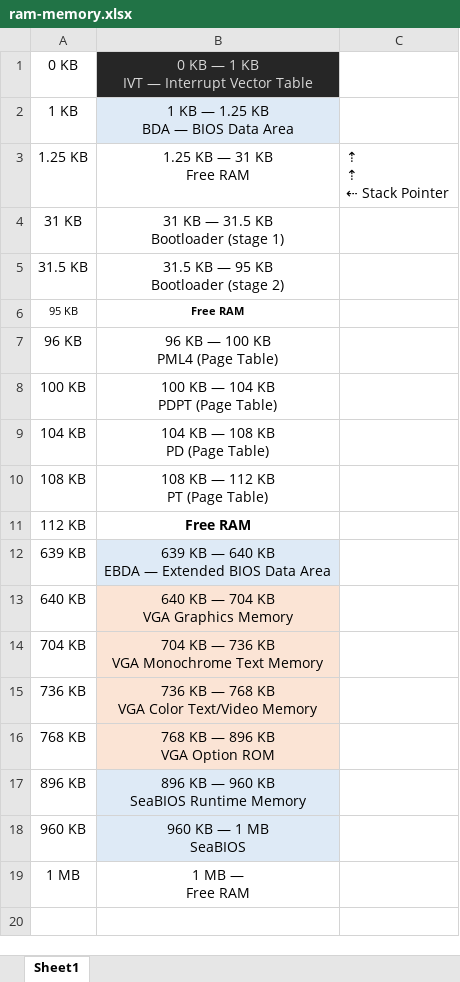
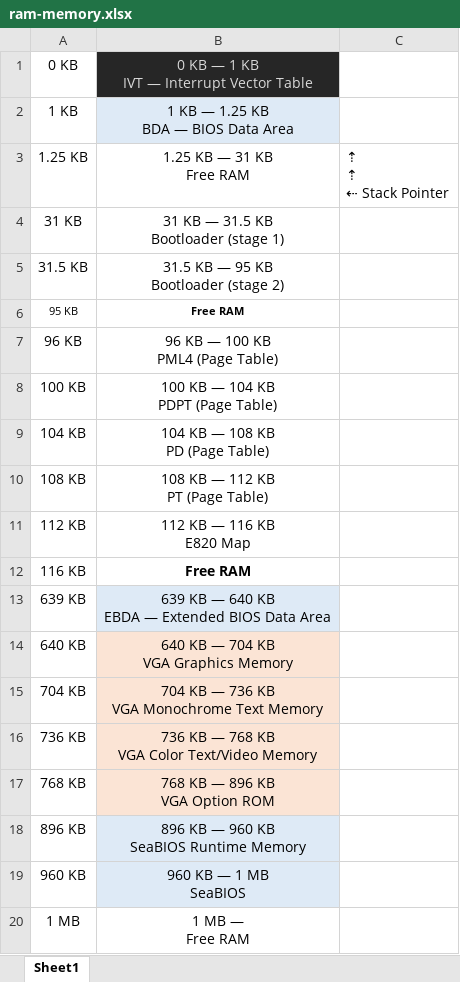
Before and after one commit to martinszeltins/kernel, an Excel workbook: res/ram-memory.xlsx, sheet Sheet1, drawn as a sheet; values as stored, in another font and other column widths than the file's, no borders; charts and pictures not drawn; ↵ is a line break in a cell; the diff names each change by its address in the sheet, - before the commit and + after, or states it on an @@ line.

```diff
--- a/res/ram-memory.xlsx (sheet Sheet1)
+++ b/res/ram-memory.xlsx (sheet Sheet1)
-B11: Free RAM
+B11: 112 KB — 116 KB ↵ E820 Map
-B11 bold: on
+B11 bold: off
+row 12: 116 KB | Free RAM
```
Also changed, not shown: 3 other files.
